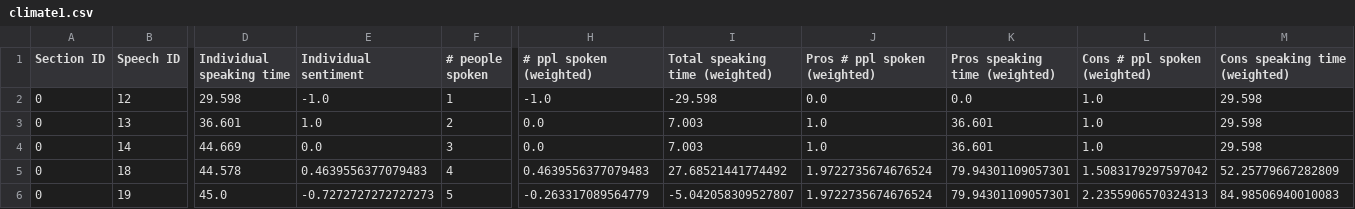
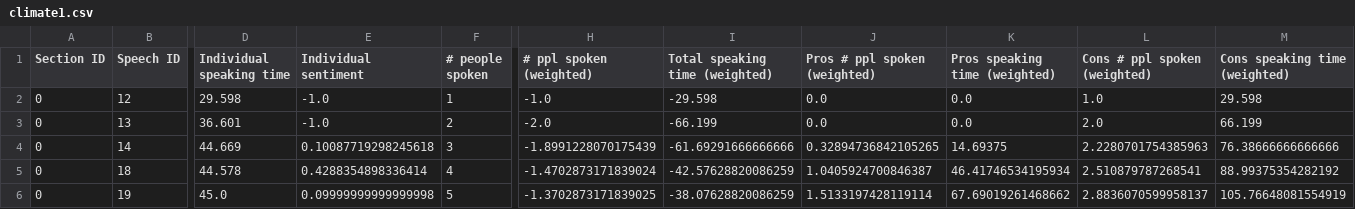
Before and after one commit to wengcindy/automatedagenda, a CSV file: climate1.csv, drawn as a sheet; only a part is shown, gaps mark what is left out; the diff covers the shown part only; the diff names each change by its address in the sheet, - before the commit and + after, or states it on an @@ line.

```diff
--- a/climate1.csv
+++ b/climate1.csv
-E3 (Individual sentiment): 1.0
+E3 (Individual sentiment): -1.0
-H3 (# ppl spoken (weighted)): 0.0
+H3 (# ppl spoken (weighted)): -2.0
-I3 (Total speaking time (weighted)): 7.003
+I3 (Total speaking time (weighted)): -66.199
-J3 (Pros # ppl spoken (weighted)): 1.0
+J3 (Pros # ppl spoken (weighted)): 0.0
-K3 (Pros speaking time (weighted)): 36.601
+K3 (Pros speaking time (weighted)): 0.0
-L3 (Cons # ppl spoken (weighted)): 1.0
+L3 (Cons # ppl spoken (weighted)): 2.0
-M3 (Cons speaking time (weighted)): 29.598
+M3 (Cons speaking time (weighted)): 66.199
-E4 (Individual sentiment): 0.0
+E4 (Individual sentiment): 0.10087719298245618
-H4 (# ppl spoken (weighted)): 0.0
+H4 (# ppl spoken (weighted)): -1.8991228070175439
-I4 (Total speaking time (weighted)): 7.003
+I4 (Total speaking time (weighted)): -61.69291666666666
-J4 (Pros # ppl spoken (weighted)): 1.0
+J4 (Pros # ppl spoken (weighted)): 0.32894736842105265
-K4 (Pros speaking time (weighted)): 36.601
+K4 (Pros speaking time (weighted)): 14.69375
-L4 (Cons # ppl spoken (weighted)): 1.0
+L4 (Cons # ppl spoken (weighted)): 2.2280701754385963
-M4 (Cons speaking time (weighted)): 29.598
+M4 (Cons speaking time (weighted)): 76.38666666666666
-E5 (Individual sentiment): 0.4639556377079483
+E5 (Individual sentiment): 0.4288354898336414
-H5 (# ppl spoken (weighted)): 0.4639556377079483
+H5 (# ppl spoken (weighted)): -1.4702873171839024
-I5 (Total speaking time (weighted)): 27.68521441774492
+I5 (Total speaking time (weighted)): -42.57628820086259
-J5 (Pros # ppl spoken (weighted)): 1.9722735674676524
+J5 (Pros # ppl spoken (weighted)): 1.0405924700846387
-K5 (Pros speaking time (weighted)): 79.94301109057301
+K5 (Pros speaking time (weighted)): 46.41746534195934
-L5 (Cons # ppl spoken (weighted)): 1.5083179297597042
+L5 (Cons # ppl spoken (weighted)): 2.510879787268541
-M5 (Cons speaking time (weighted)): 52.25779667282809
+M5 (Cons speaking time (weighted)): 88.99375354282192
-E6 (Individual sentiment): -0.7272727272727273
+E6 (Individual sentiment): 0.09999999999999998
-H6 (# ppl spoken (weighted)): -0.263317089564779
+H6 (# ppl spoken (weighted)): -1.3702873171839025
-I6 (Total speaking time (weighted)): -5.042058309527807
+I6 (Total speaking time (weighted)): -38.07628820086259
-J6 (Pros # ppl spoken (weighted)): 1.9722735674676524
+J6 (Pros # ppl spoken (weighted)): 1.5133197428119114
-K6 (Pros speaking time (weighted)): 79.94301109057301
+K6 (Pros speaking time (weighted)): 67.69019261468662
-L6 (Cons # ppl spoken (weighted)): 2.2355906570324313
+L6 (Cons # ppl spoken (weighted)): 2.8836070599958137
-M6 (Cons speaking time (weighted)): 84.98506940010083
+M6 (Cons speaking time (weighted)): 105.76648081554919
```
Also changed, not shown: 147 edited cells elsewhere in this file, 20190430-finance2.csv, 2019baylor1_transcript.csv, 27 other files.
